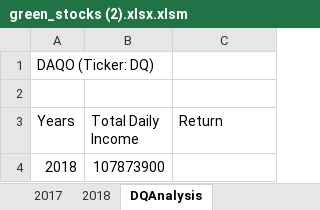
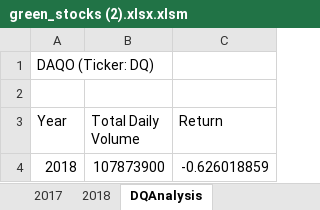
Before and after one commit to Evanmoody25/Stock-Analysis, an Excel workbook: green_stocks (2).xlsx.xlsm, sheet DQAnalysis, drawn as a sheet; values as stored, in another font and other column widths than the file's, no borders; the diff names each change by its address in the sheet, - before the commit and + after, or states it on an @@ line.

```diff
--- a/green_stocks (2).xlsx.xlsm (sheet DQAnalysis)
+++ b/green_stocks (2).xlsx.xlsm (sheet DQAnalysis)
-A3: Years
+A3: Year
-B3: Total Daily Income
+B3: Total Daily Volume
-C4 (Return): (empty)
+C4 (Return): -0.626018859
```
Also changed, not shown: other sheet tabs.
